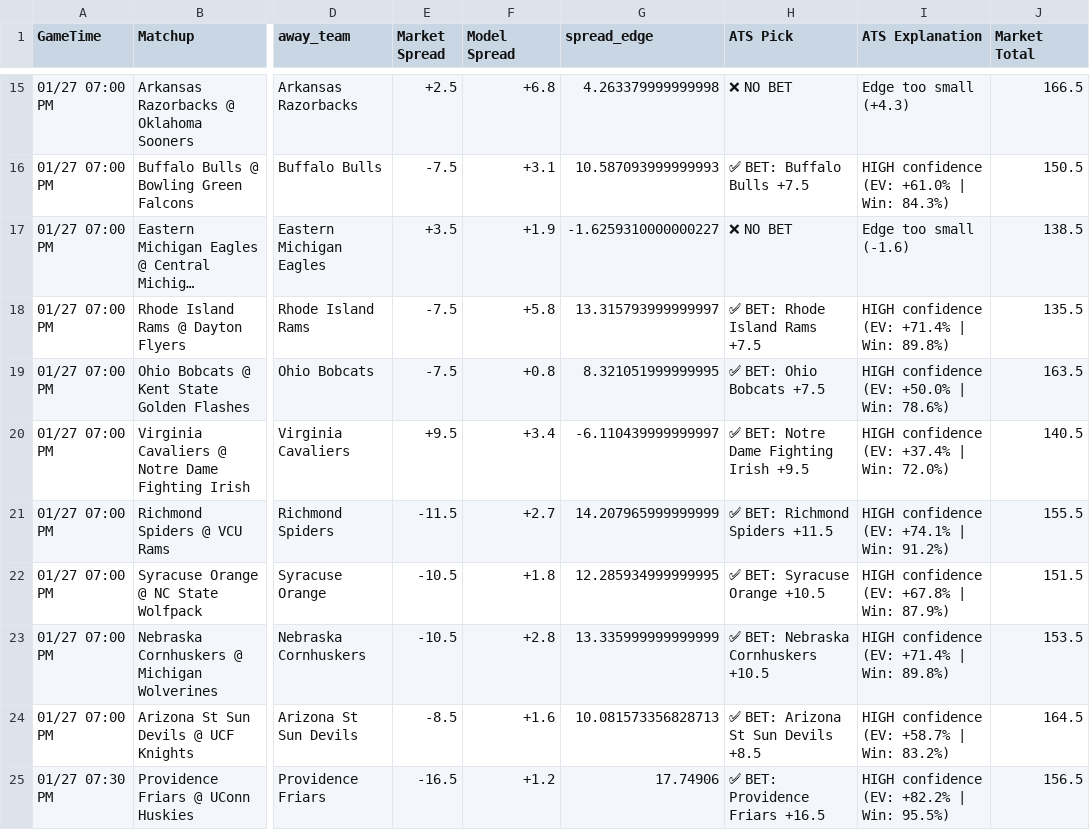
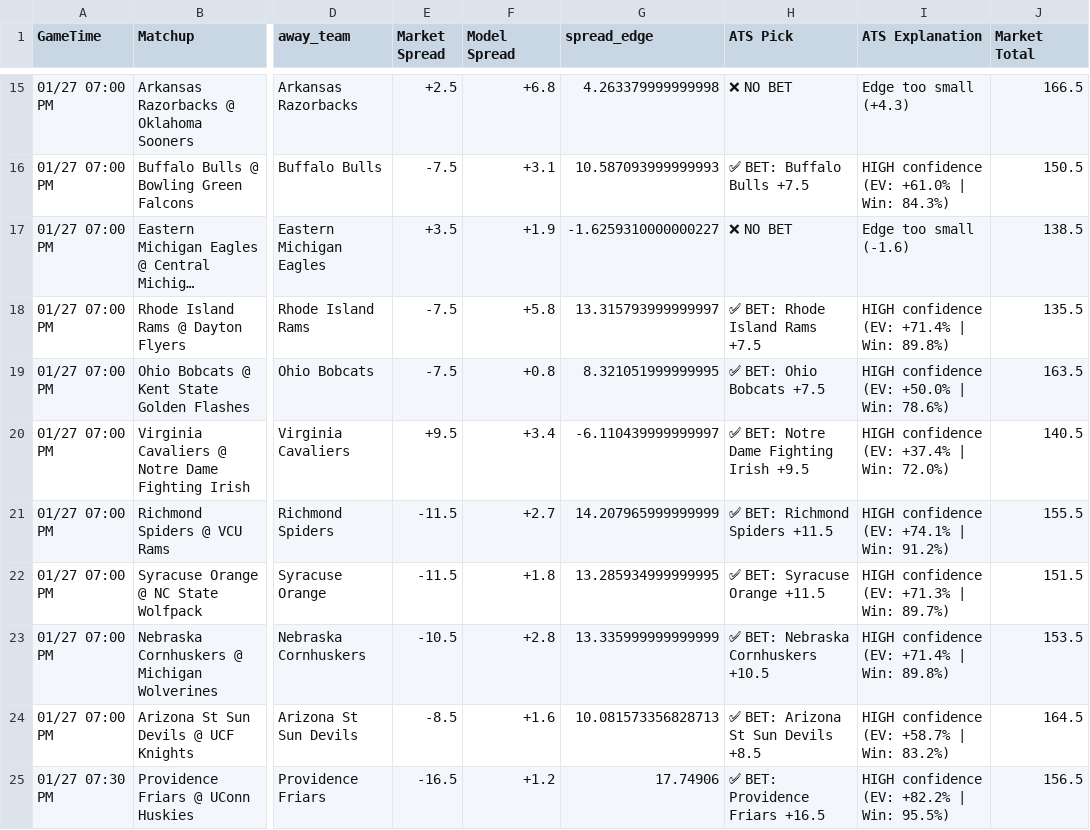
Before and after one commit to BangLetsGetIt/NBA-NCAA-Betting-Models, a CSV file: ncaa/ncaab_model_output.csv, drawn as a sheet; only a part is shown, gaps mark what is left out; long unchanged cells end in …; the diff covers the shown part only; the diff names each change by its address in the sheet, - before the commit and + after, or states it on an @@ line.

```diff
--- a/ncaa/ncaab_model_output.csv
+++ b/ncaa/ncaab_model_output.csv
-E22 (Market Spread): -10.5
+E22 (Market Spread): -11.5
-G22 (spread_edge): 12.285934999999995
+G22 (spread_edge): 13.285934999999995
-H22 (ATS Pick): ✅ BET: Syracuse Orange +10.5
+H22 (ATS Pick): ✅ BET: Syracuse Orange +11.5
-I22 (ATS Explanation): HIGH confidence (EV: +67.8% | Win: 87.9%)
+I22 (ATS Explanation): HIGH confidence (EV: +71.3% | Win: 89.7%)
```
Also changed, not shown: 19 edited cells elsewhere in this file, nba/nba_model_output.csv, 18 other files.
